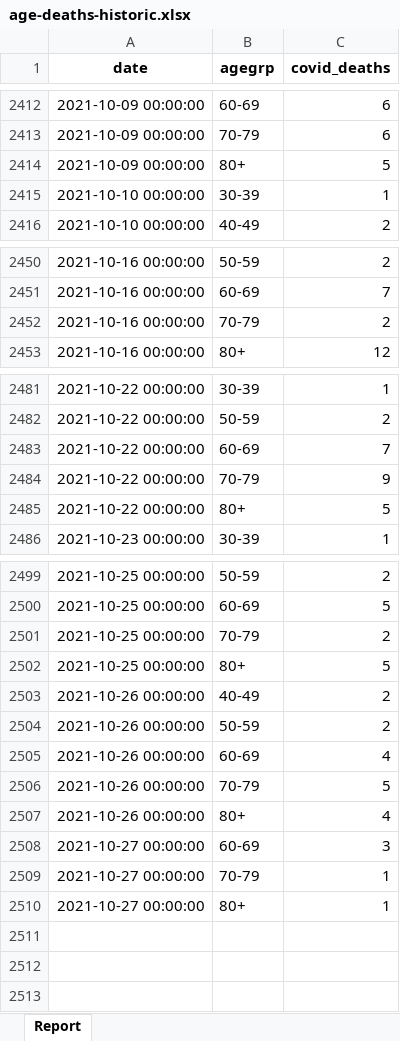
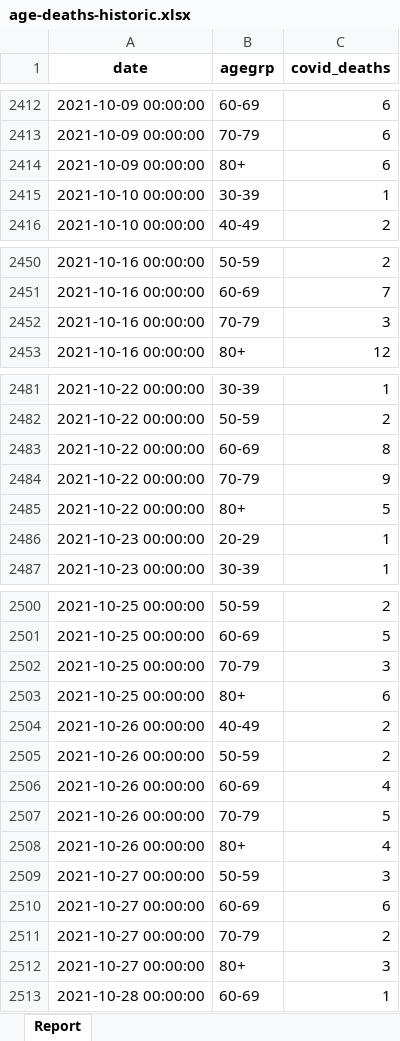
Before and after one commit to ACT-covid-resources/Indiana-COVID-19-Tracker, an Excel workbook: data/age-deaths-historic.xlsx, sheet Report, drawn as a sheet; only a part is shown, gaps mark what is left out; values as stored, in another font and other column widths than the file's, no borders; addresses are those after the commit; the diff covers the shown part only; the diff names each change by its address in the sheet, - before the commit and + after, or states it on an @@ line.

```diff
--- a/data/age-deaths-historic.xlsx (sheet Report)
+++ b/data/age-deaths-historic.xlsx (sheet Report)
-C2414 (covid_deaths): 5
+C2414 (covid_deaths): 6
-C2452 (covid_deaths): 2
+C2452 (covid_deaths): 3
-C2483 (covid_deaths): 7
+C2483 (covid_deaths): 8
+row 2486: 2021-10-23 00:00:00 | 20-29 | 1
-C2502 (covid_deaths): 2
+C2502 (covid_deaths): 3
-C2503 (covid_deaths): 5
+C2503 (covid_deaths): 6
-B2509 (agegrp): 60-69
+B2509 (agegrp): 50-59
+row 2510: 2021-10-27 00:00:00 | 60-69 | 6
-C2511 (covid_deaths): 1
+C2511 (covid_deaths): 2
-C2512 (covid_deaths): 1
+C2512 (covid_deaths): 3
+row 2513: 2021-10-28 00:00:00 | 60-69 | 1
```
Also changed, not shown: 1 edited cell elsewhere in this sheet, 10 other files.
